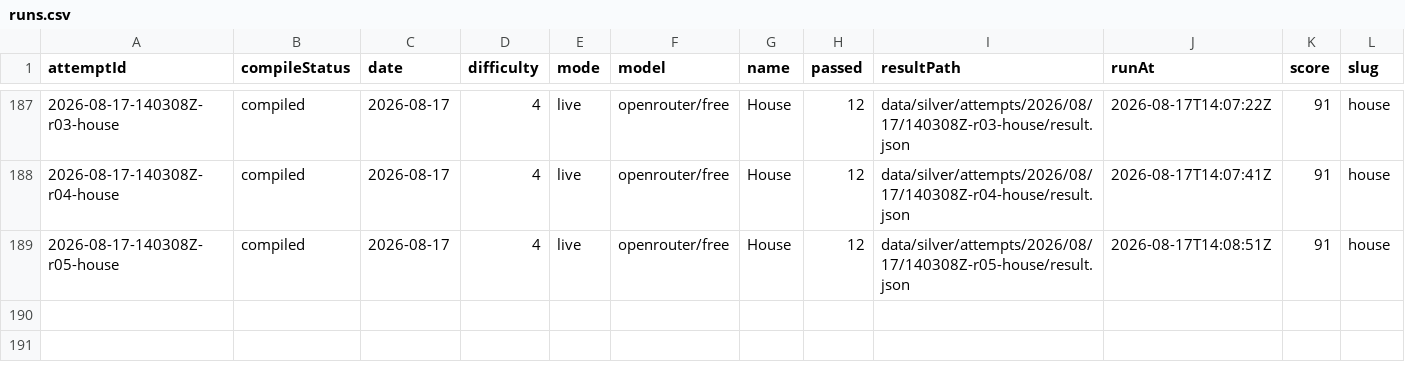
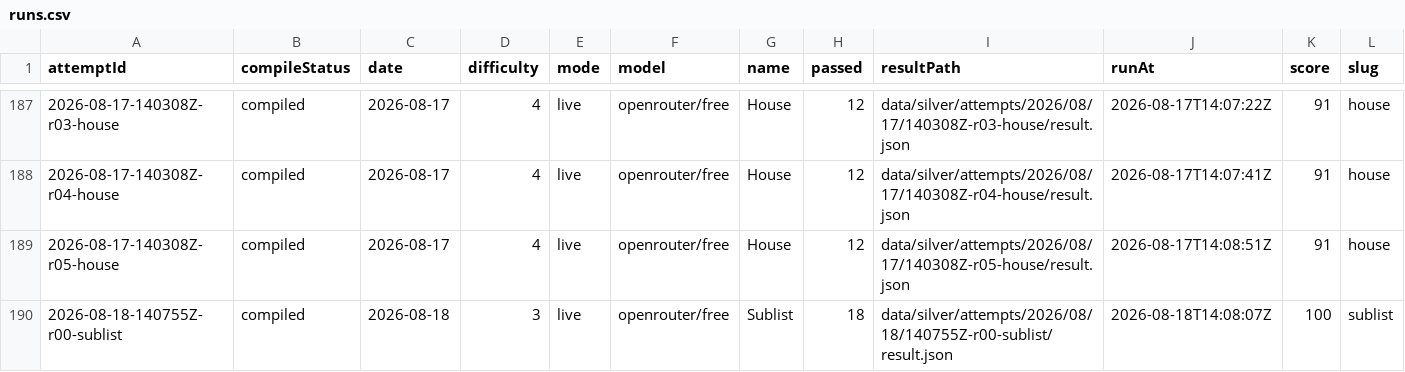
Before and after one commit to s04/zigsyphus, a CSV file: data/gold/runs.csv, drawn as a sheet; only a part is shown, gaps mark what is left out; rows hold the shown columns only; the diff names each change by its address in the sheet, - before the commit and + after, or states it on an @@ line.

```diff
--- a/data/gold/runs.csv
+++ b/data/gold/runs.csv
+row 190: 2026-08-18-140755Z-r00-sublist | compiled | 2026-08-18 | 3 | live | openrouter/free | Sublist | 18 | data/silver/attempts/2026/08/18/140755Z-r00-sublist/result.json | 2026-08-18T14:08:07Z | 100 | sublist
```
Also changed, not shown: 7 other files.
